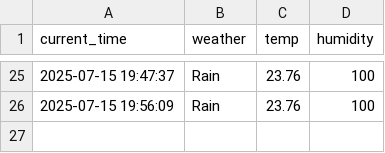
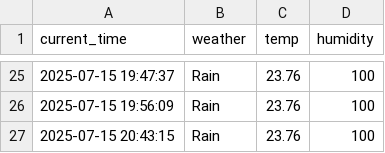
Before and after one commit to ahnyouhan/seoul_weather_5m, a CSV file: seoul_weather.csv, drawn as a sheet; only a part is shown, gaps mark what is left out; the diff names each change by its address in the sheet, - before the commit and + after, or states it on an @@ line.

```diff
--- a/seoul_weather.csv
+++ b/seoul_weather.csv
+row 27: 2025-07-15 20:43:15 | Rain | 23.76 | 100
```
